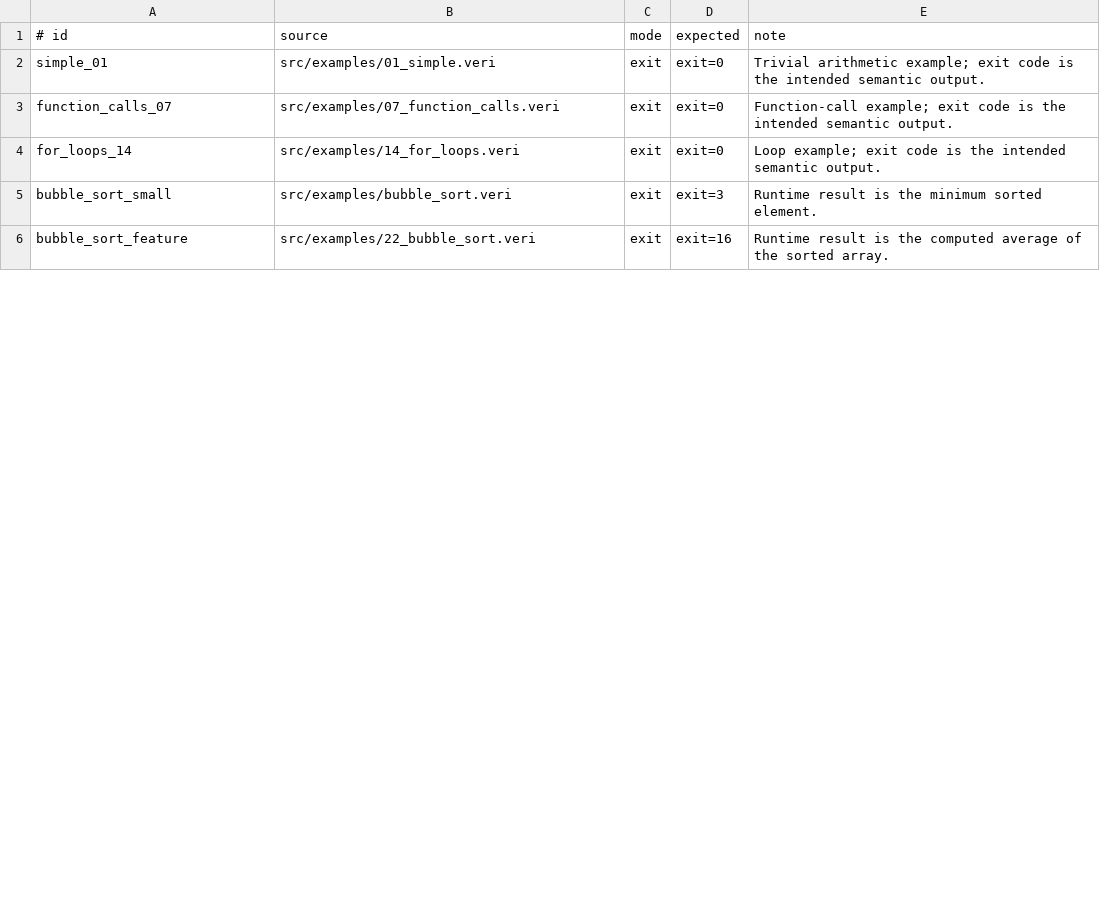
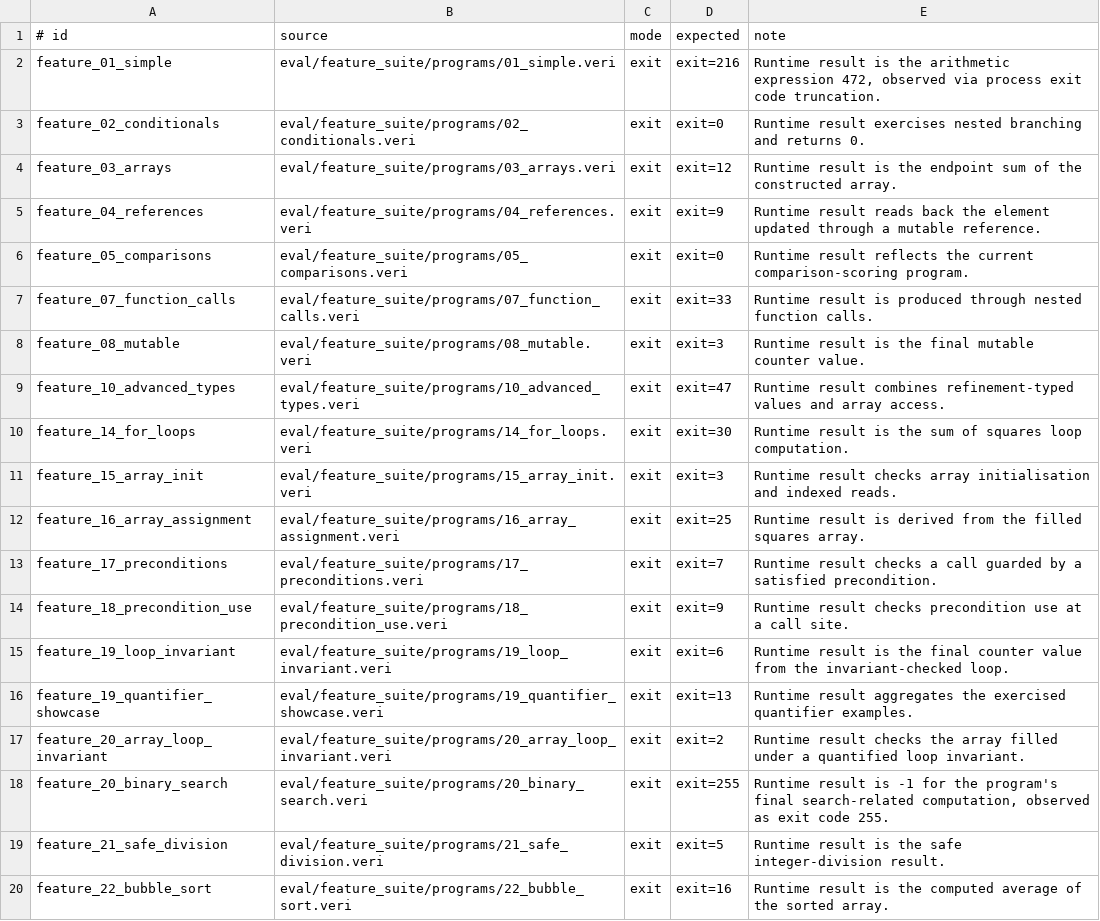
Before and after one commit to Athena-E/veritas, a TSV file: eval/runtime_cases.tsv, drawn as a sheet; only a part is shown; the diff covers the shown part only.

Commit message:
Add checked-C runtime baselines for evaluation

```diff
--- a/eval/runtime_cases.tsv
+++ b/eval/runtime_cases.tsv
@@ -1,6 +1,20 @@
 # id	source	mode	expected	note
-simple_01	src/examples/01_simple.veri	exit	exit=0	Trivial arithmetic example; exit code is the intended semantic output.
-function_calls_07	src/examples/07_function_calls.veri	exit	exit=0	Function-call example; exit code is the intended semantic output.
-for_loops_14	src/examples/14_for_loops.veri	exit	exit=0	Loop example; exit code is the intended semantic output.
-bubble_sort_small	src/examples/bubble_sort.veri	exit	exit=3	Runtime result is the minimum sorted element.
-bubble_sort_feature	src/examples/22_bubble_sort.veri	exit	exit=16	Runtime result is the computed average of the sorted array.
+feature_01_simple	eval/feature_suite/programs/01_simple.veri	exit	exit=216	Runtime result is the arithmetic expression 472, observed via process exit code truncation.
+feature_02_conditionals	eval/feature_suite/programs/02_conditionals.veri	exit	exit=0	Runtime result exercises nested branching and returns 0.
+feature_03_arrays	eval/feature_suite/programs/03_arrays.veri	exit	exit=12	Runtime result is the endpoint sum of the constructed array.
+feature_04_references	eval/feature_suite/programs/04_references.veri	exit	exit=9	Runtime result reads back the element updated through a mutable reference.
+feature_05_comparisons	eval/feature_suite/programs/05_comparisons.veri	exit	exit=0	Runtime result reflects the current comparison-scoring program.
+feature_07_function_calls	eval/feature_suite/programs/07_function_calls.veri	exit	exit=33	Runtime result is produced through nested function calls.
+feature_08_mutable	eval/feature_suite/programs/08_mutable.veri	exit	exit=3	Runtime result is the final mutable counter value.
+feature_10_advanced_types	eval/feature_suite/programs/10_advanced_types.veri	exit	exit=47	Runtime result combines refinement-typed values and array access.
+feature_14_for_loops	eval/feature_suite/programs/14_for_loops.veri	exit	exit=30	Runtime result is the sum of squares loop computation.
+feature_15_array_init	eval/feature_suite/programs/15_array_init.veri	exit	exit=3	Runtime result checks array initialisation and indexed reads.
+feature_16_array_assignment	eval/feature_suite/programs/16_array_assignment.veri	exit	exit=25	Runtime result is derived from the filled squares array.
+feature_17_preconditions	eval/feature_suite/programs/17_preconditions.veri	exit	exit=7	Runtime result checks a call guarded by a satisfied precondition.
+feature_18_precondition_use	eval/feature_suite/programs/18_precondition_use.veri	exit	exit=9	Runtime result checks precondition use at a call site.
+feature_19_loop_invariant	eval/feature_suite/programs/19_loop_invariant.veri	exit	exit=6	Runtime result is the final counter value from the invariant-checked loop.
+feature_19_quantifier_showcase	eval/feature_suite/programs/19_quantifier_showcase.veri	exit	exit=13	Runtime result aggregates the exercised quantifier examples.
+feature_20_array_loop_invariant	eval/feature_suite/programs/20_array_loop_invariant.veri	exit	exit=2	Runtime result checks the array filled under a quantified loop invariant.
+feature_20_binary_search	eval/feature_suite/programs/20_binary_search.veri	exit	exit=255	Runtime result is -1 for the program's final search-related computation, observed as exit code 255.
+feature_21_safe_division	eval/feature_suite/programs/21_safe_division.veri	exit	exit=5	Runtime result is the safe integer-division result.
+feature_22_bubble_sort	eval/feature_suite/programs/22_bubble_sort.veri	exit	exit=16	Runtime result is the computed average of the sorted array.
```
Also changed, not shown: 9 added rows and 20 edited cells elsewhere in this file, eval/runtime_baselines.tsv, 24 other files.
